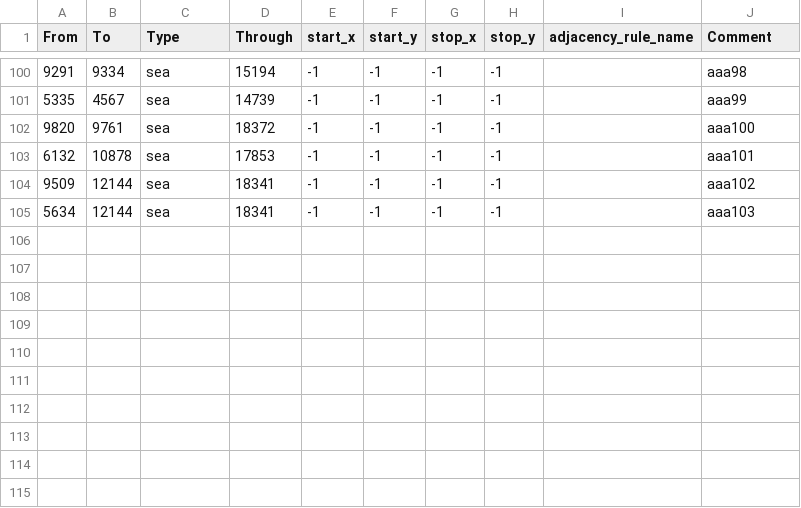
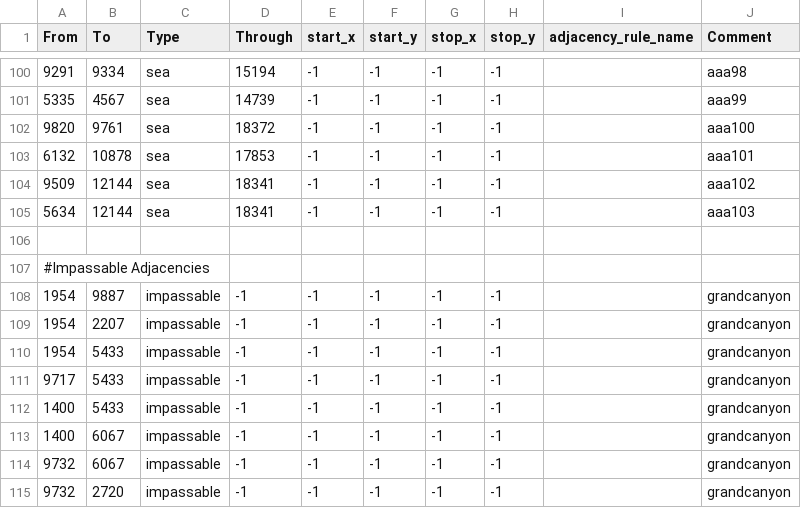
Before and after one commit to Ivysaur-Mrquestionmarks/epstein2020, a CSV file: map/adjacencies.csv, drawn as a sheet; only a part is shown, gaps mark what is left out.

Commit message:
Grand Canyon Update

```diff
--- a/map/adjacencies.csv
+++ b/map/adjacencies.csv
@@ -105 +105,11 @@ From;To;Type;Through;start_x;start_y;stop_x;stop_y;adjacency_rule_name;Comment
 5634;12144;sea;18341;-1;-1;-1;-1;;aaa103
+
+#Impassable Adjacencies
+1954;9887;impassable;-1;-1;-1;-1;-1;;grandcanyon
+1954;2207;impassable;-1;-1;-1;-1;-1;;grandcanyon
+1954;5433;impassable;-1;-1;-1;-1;-1;;grandcanyon
+9717;5433;impassable;-1;-1;-1;-1;-1;;grandcanyon
+1400;5433;impassable;-1;-1;-1;-1;-1;;grandcanyon
+1400;6067;impassable;-1;-1;-1;-1;-1;;grandcanyon
+9732;6067;impassable;-1;-1;-1;-1;-1;;grandcanyon
+9732;2720;impassable;-1;-1;-1;-1;-1;;grandcanyon
```
